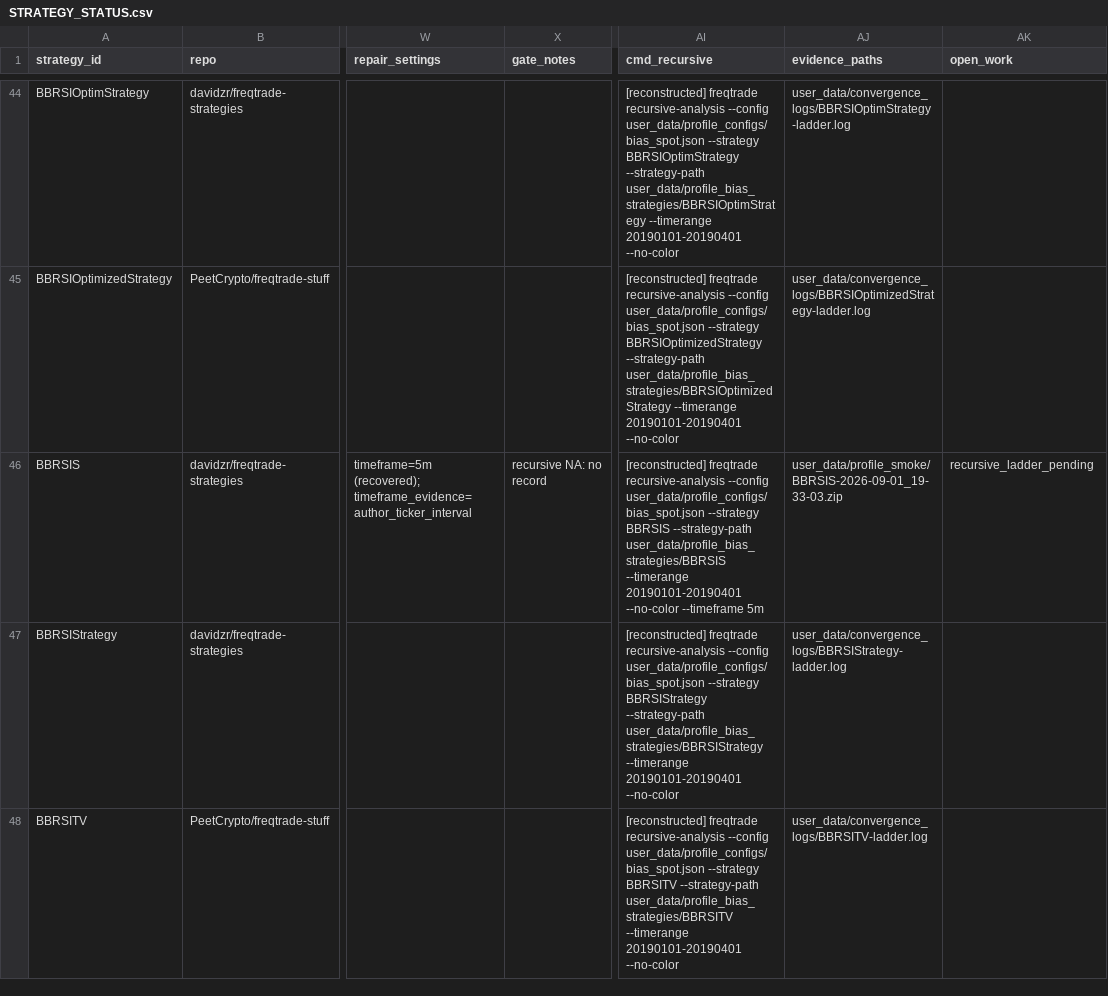
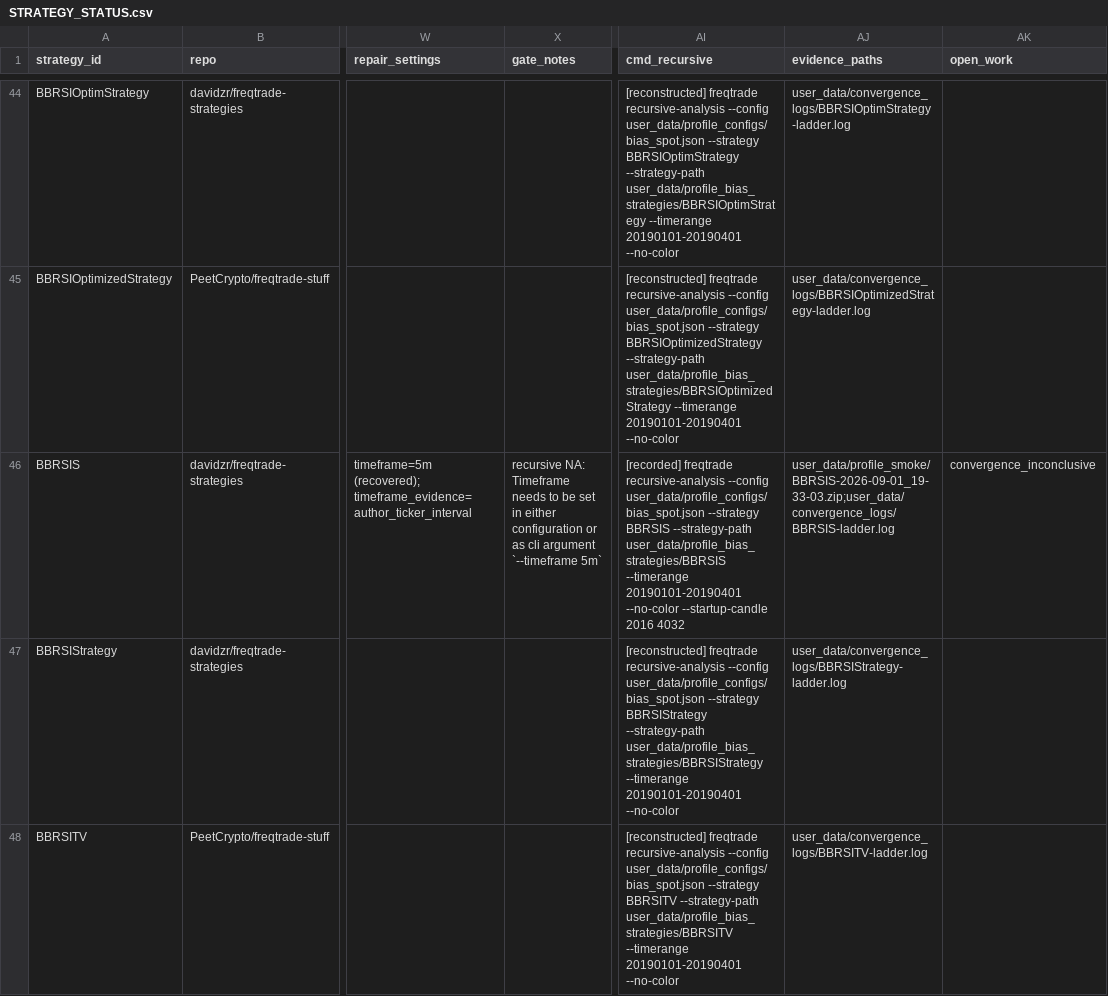
Before and after one commit to M1ch43lV/strategy-audit, a CSV file: STRATEGY_STATUS.csv, drawn as a sheet; only a part is shown, gaps mark what is left out; the diff covers the shown part only; the diff names each change by its address in the sheet, - before the commit and + after, or states it on an @@ line.

```diff
--- a/STRATEGY_STATUS.csv
+++ b/STRATEGY_STATUS.csv
-X46 (gate_notes): recursive NA: no record
+X46 (gate_notes): recursive NA: Timeframe needs to be set in either configuration or as cli argument `--timeframe 5m`
-AI46 (cmd_recursive): [reconstructed] freqtrade recursive-analysis --config user_data/profile_configs/bias_spot.json --strategy BBRSIS --strategy-path user_data/profile_bias_strategies/BBRSIS --timerange 20190101-20190401 --no-color --timeframe 5m
+AI46 (cmd_recursive): [recorded] freqtrade recursive-analysis --config user_data/profile_configs/bias_spot.json --strategy BBRSIS --strategy-path user_data/profile_bias_strategies/BBRSIS --timerange 20190101-20190401 --no-color --startup-candle 2016 4032
-AJ46 (evidence_paths): user_data/profile_smoke/BBRSIS-2026-09-01_19-33-03.zip
+AJ46 (evidence_paths): user_data/profile_smoke/BBRSIS-2026-09-01_19-33-03.zip;user_data/convergence_logs/BBRSIS-ladder.log
-AK46 (open_work): recursive_ladder_pending
+AK46 (open_work): convergence_inconclusive
```
Also changed, not shown: 194 edited cells elsewhere in this file, 13 other files.
